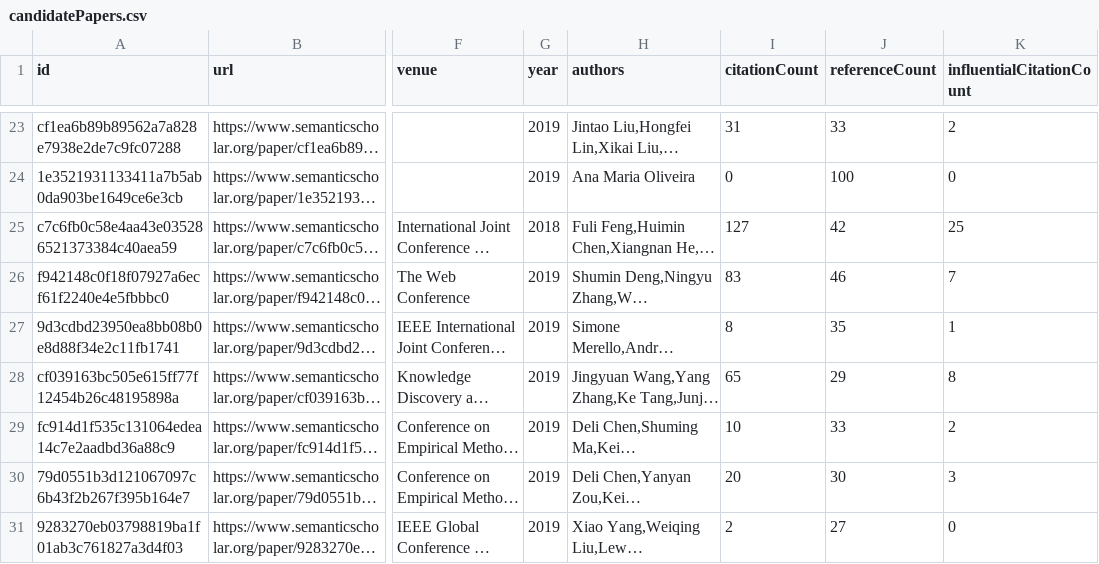
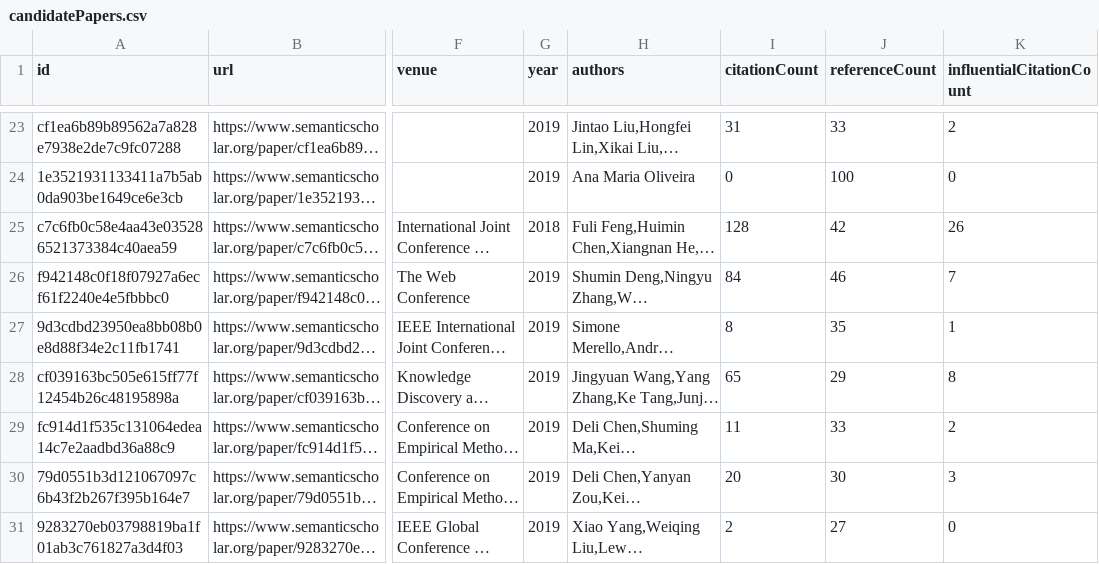
Before and after one commit to avi-jit/memestock-lit-review, a CSV file: data/candidatePapers.csv, drawn as a sheet; only a part is shown, gaps mark what is left out; long unchanged cells end in …; the diff covers the shown part only; the diff names each change by its address in the sheet, - before the commit and + after, or states it on an @@ line.

```diff
--- a/data/candidatePapers.csv
+++ b/data/candidatePapers.csv
-I25 (citationCount): 127
+I25 (citationCount): 128
-K25 (influentialCitationCount): 25
+K25 (influentialCitationCount): 26
-I26 (citationCount): 83
+I26 (citationCount): 84
-I29 (citationCount): 10
+I29 (citationCount): 11
```
Also changed, not shown: 29 edited cells elsewhere in this file, 2 other files.
